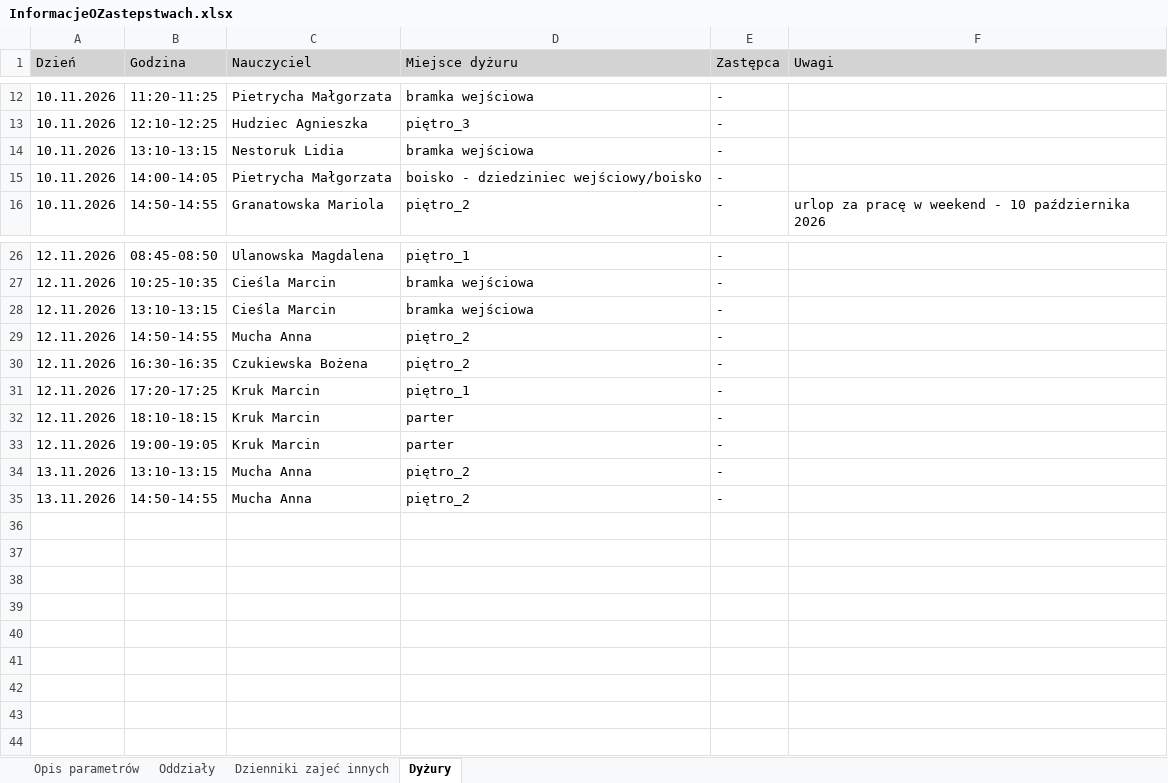
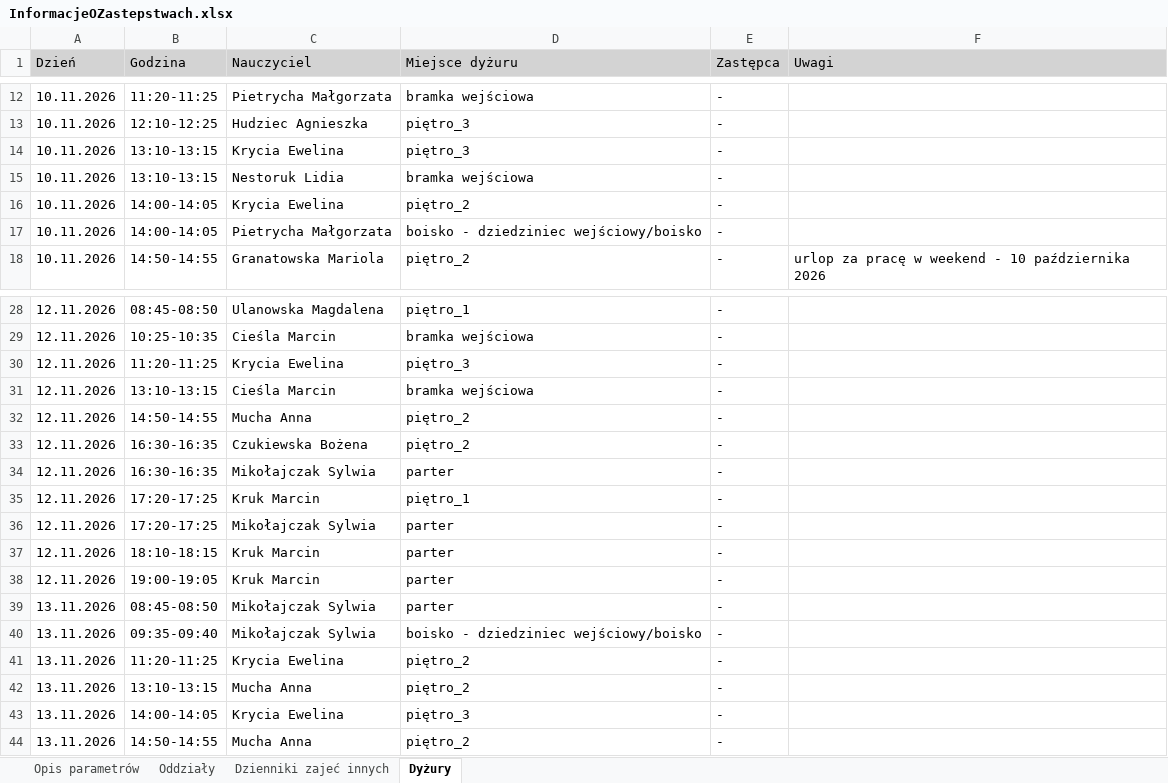
Before and after one commit to adeodatus11/zastepstwa, an Excel workbook: InformacjeOZastepstwach.xlsx, sheet Dyżury, drawn as a sheet; only a part is shown, gaps mark what is left out; values as stored, in another font and other column widths than the file's, no borders; the diff names each change by its address in the sheet, - before the commit and + after, or states it on an @@ line.

```diff
--- a/InformacjeOZastepstwach.xlsx (sheet Dyżury)
+++ b/InformacjeOZastepstwach.xlsx (sheet Dyżury)
+row 14: 10.11.2026 | 13:10-13:15 | Krycia Ewelina | piętro_3 | -
+row 16: 10.11.2026 | 14:00-14:05 | Krycia Ewelina | piętro_2 | -
+row 30: 12.11.2026 | 11:20-11:25 | Krycia Ewelina | piętro_3 | -
+row 34: 12.11.2026 | 16:30-16:35 | Mikołajczak Sylwia | parter | -
+row 36: 12.11.2026 | 17:20-17:25 | Mikołajczak Sylwia | parter | -
+row 39: 13.11.2026 | 08:45-08:50 | Mikołajczak Sylwia | parter | -
+row 40: 13.11.2026 | 09:35-09:40 | Mikołajczak Sylwia | boisko - dziedziniec wejściowy/boisko | -
+row 41: 13.11.2026 | 11:20-11:25 | Krycia Ewelina | piętro_2 | -
+row 43: 13.11.2026 | 14:00-14:05 | Krycia Ewelina | piętro_3 | -
```
Also changed, not shown: sheet Oddziały, sheet Dzienniki zajeć innych, InformacjeOPrzeniesieniach.xlsx.
